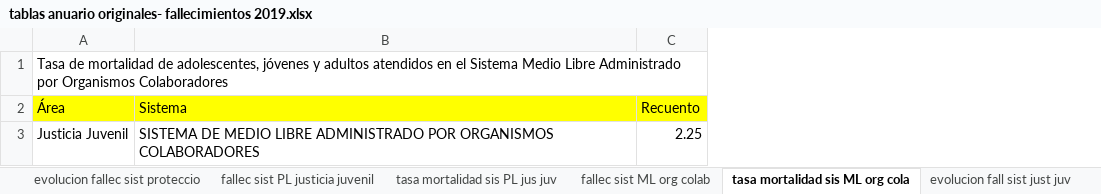
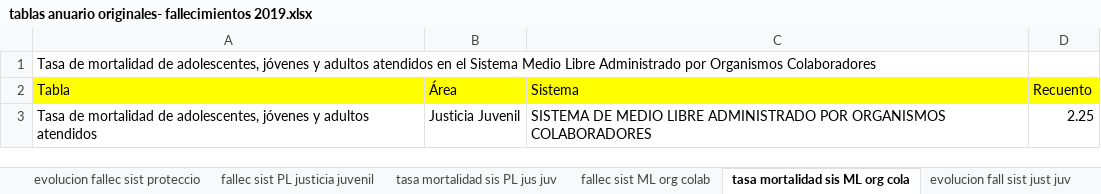
Before and after one commit to Sud-Austral/DATA-SENAME, an Excel workbook: ESTADISTICAS/tablas anuario originales- fallecimientos 2019.xlsx, sheet tasa mortalidad sis ML org cola, drawn as a sheet; values as stored, in another font and other column widths than the file's, no borders; table styles not drawn; addresses are those after the commit; the diff names each change by its address in the sheet, - before the commit and + after, or states it on an @@ line.

```diff
--- a/ESTADISTICAS/tablas anuario originales- fallecimientos 2019.xlsx (sheet tasa mortalidad sis ML org cola)
+++ b/ESTADISTICAS/tablas anuario originales- fallecimientos 2019.xlsx (sheet tasa mortalidad sis ML org cola)
+column A (Tabla), row 1: Tasa de mortalidad de adolescentes, jóvenes y adultos atendidos en el Sistema Medio Libre Administrado por Organismos Colaboradores; row 3: Tasa de mortalidad de adolescentes, jóvenes y adultos atendidos
-B1 (Área): Tasa de mortalidad de adolescentes, jóvenes y adultos atendidos en el Sistema Medio Libre Administrado por Organismos Colaboradores
+B1 (Área): (empty)
```
Also changed, not shown: sheet Fallec sist ambulatorio protec, sheet tasa mortalidad sist ambul prot, sheet fallec sist ML org colab, sheet tasa mortalidad residenc protec, sheet tasa mortalidad sis PL jus juv, sheet Fallec Sist Cuidado Alternativo, 4 more sheets, 4 other files.
